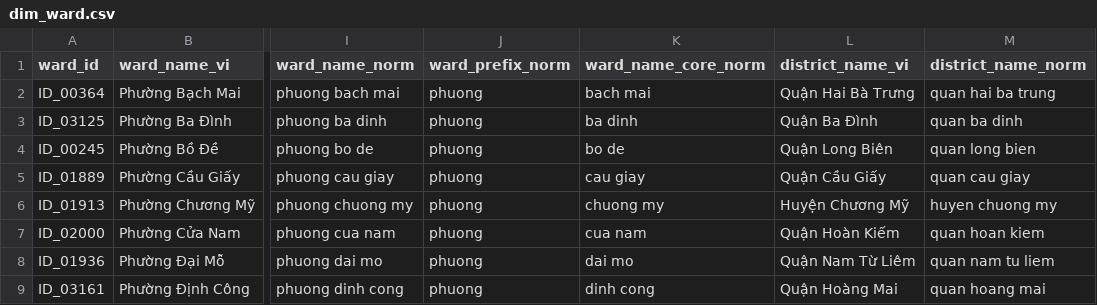
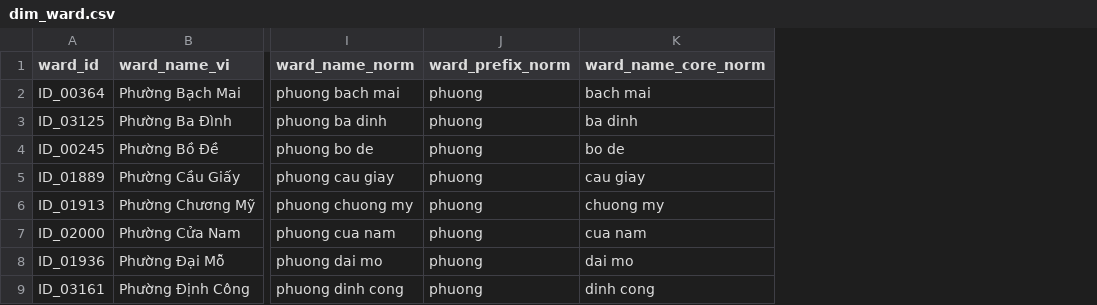
Before and after one commit to drago467/Chatbot_HaNoi_Air_v3, a CSV file: data/processed/dim_ward.csv, drawn as a sheet; only a part is shown, gaps mark what is left out; the diff names each change by its address in the sheet, - before the commit and + after, or states it on an @@ line.

```diff
--- a/data/processed/dim_ward.csv
+++ b/data/processed/dim_ward.csv
-column L (district_name_vi), rows 2-9: Quận Hai Bà Trưng | Quận Ba Đình | Quận Long Biên | Quận Cầu Giấy | Huyện Chương Mỹ | Quận Hoàn Kiếm | Quận Nam Từ Liêm | Quận Hoàng Mai
-column M (district_name_norm), rows 2-9: quan hai ba trung | quan ba dinh | quan long bien | quan cau giay | huyen chuong my | quan hoan kiem | quan nam tu liem | quan hoang mai
```
Also changed, not shown: 14 other files.
